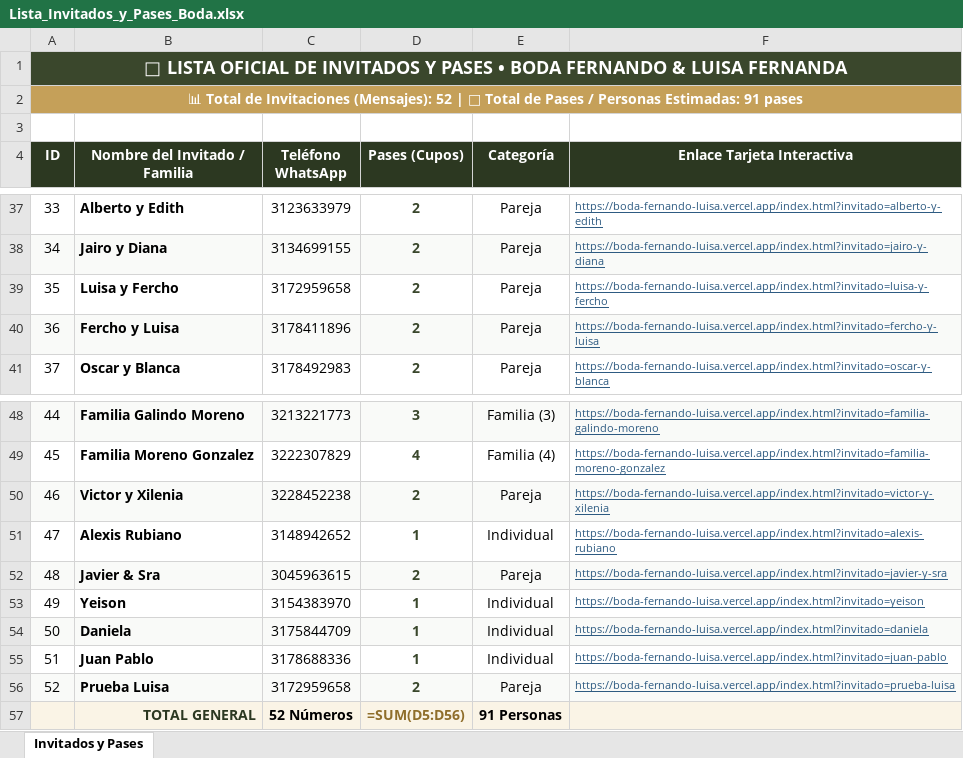
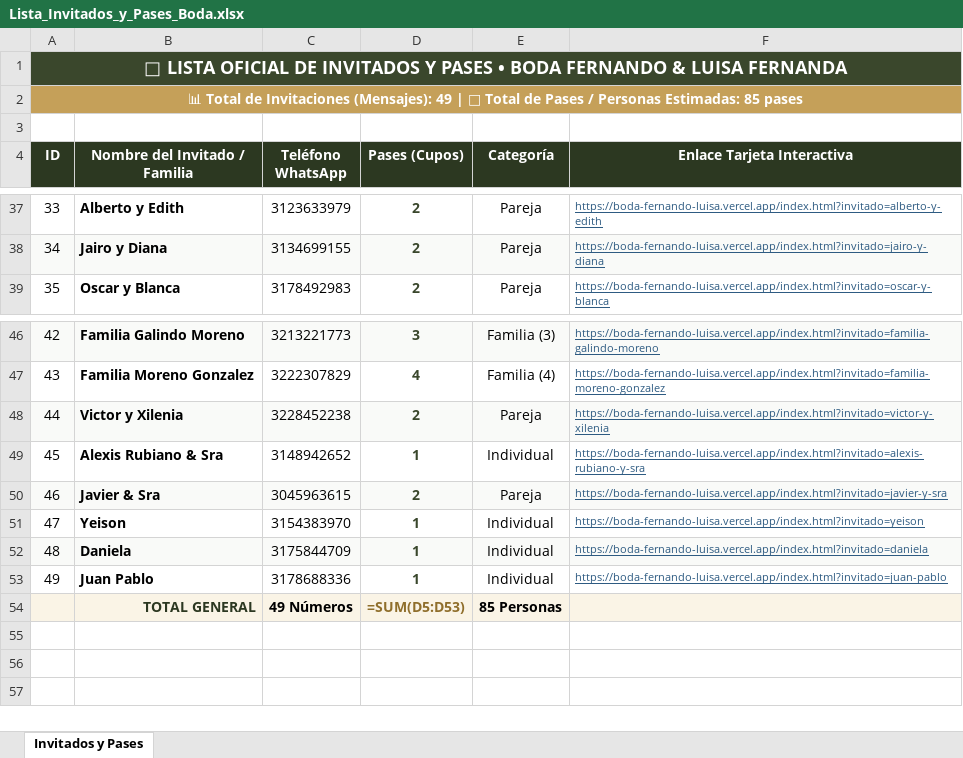
Before and after one commit to Luis-galvis/BODA-FERNANDO-LUISA, an Excel workbook: Lista_Invitados_y_Pases_Boda.xlsx, sheet Invitados y Pases, drawn as a sheet; only a part is shown, gaps mark what is left out; values as stored, in another font and other column widths than the file's, no borders; formulas without a stored value are shown as written; removed rows and columns are numbered as before the commit, all else as after; the diff names each change by its address in the sheet, - before the commit and + after, or states it on an @@ line.

Commit message:
feat: lista definitiva oficial de 49 invitados y 85 pases segun especificacion final de los novios

```diff
--- a/Lista_Invitados_y_Pases_Boda.xlsx (sheet Invitados y Pases)
+++ b/Lista_Invitados_y_Pases_Boda.xlsx (sheet Invitados y Pases)
@@ column A (ID) renumbered between rows 2 and 53 @@
-row 39: 35 | Luisa y Fercho | 3172959658 | 2 | Pareja | https://boda-fernando-luisa.vercel.app/index.html?invitado=luisa-y-fercho
-row 40: 36 | Fercho y Luisa | 3178411896 | 2 | Pareja | https://boda-fernando-luisa.vercel.app/index.html?invitado=fercho-y-luisa
-B49 (Nombre del Invitado / Familia): Alexis Rubiano
+B49 (Nombre del Invitado / Familia): Alexis Rubiano & Sra
-F49 (Enlace Tarjeta Interactiva): https://boda-fernando-luisa.vercel.app/index.html?invitado=alexis-rubiano
+F49 (Enlace Tarjeta Interactiva): https://boda-fernando-luisa.vercel.app/index.html?invitado=alexis-rubiano-y-sra
-row 56: 52 | Prueba Luisa | 3172959658 | 2 | Pareja | https://boda-fernando-luisa.vercel.app/index.html?invitado=prueba-luisa
-C54 (Teléfono WhatsApp): 52 Números
+C54 (Teléfono WhatsApp): 49 Números
-D54 (Pases (Cupos)): =SUM(D5:D56)
+D54 (Pases (Cupos)): =SUM(D5:D53)
-E54 (Categoría): 91 Personas
+E54 (Categoría): 85 Personas
```
Also changed, not shown: 3 other files.
